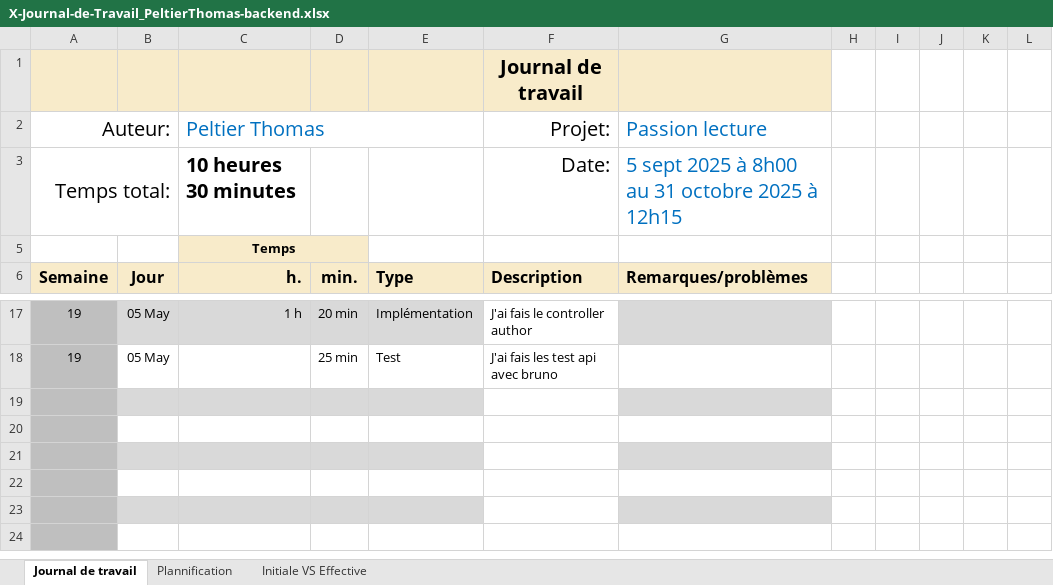
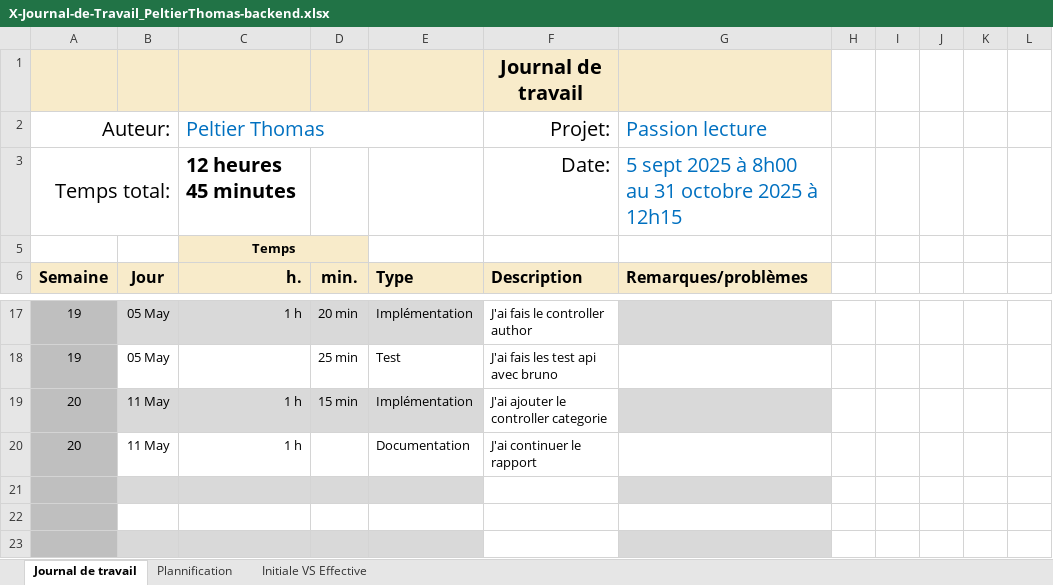
Before and after one commit to ThomasReynaud07/Passion-Lecture, an Excel workbook: Doc Backend/X-Journal-de-Travail_PeltierThomas-backend.xlsx, sheet Journal de travail, drawn as a sheet; only a part is shown, gaps mark what is left out; the shorter side is filled out with more unchanged rows; values as stored, in another font and other column widths than the file's, no borders; conditional formats and table styles not drawn; the diff names each change by its address in the sheet, - before the commit and + after, or states it on an @@ line.

```diff
--- a/Doc Backend/X-Journal-de-Travail_PeltierThomas-backend.xlsx (sheet Journal de travail)
+++ b/Doc Backend/X-Journal-de-Travail_PeltierThomas-backend.xlsx (sheet Journal de travail)
-C3: 10 heures 30 minutes
+C3: 12 heures 45 minutes
-row 19: (empty)
+row 19: 20 | 11 May | 1 h | 15 min | Implémentation | J'ai ajouter le controller categorie
-row 20: (empty)
+row 20: 20 | 11 May | 1 h |  | Documentation | J'ai continuer le rapport
```
Also changed, not shown: sheet Plannification, hidden cells, charts or pictures, 1 other file.
